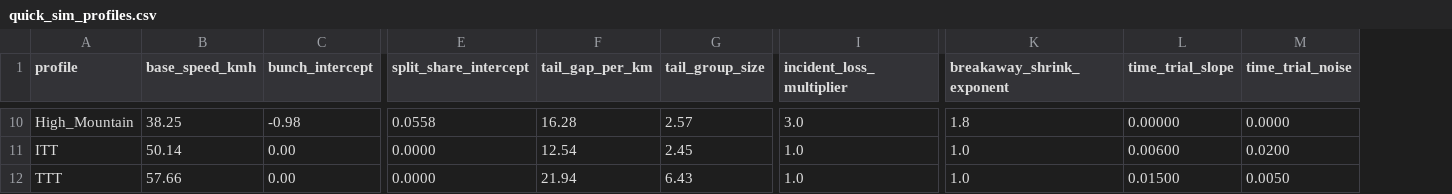
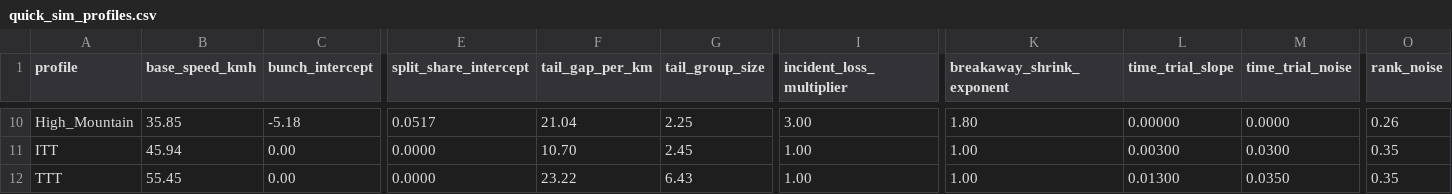
Before and after one commit to michaelkrinningersg-coder/velo, a CSV file: data/csv/quick_sim_profiles.csv, drawn as a sheet; only a part is shown, gaps mark what is left out; the diff covers the shown part only; the diff names each change by its address in the sheet, - before the commit and + after, or states it on an @@ line.

```diff
--- a/data/csv/quick_sim_profiles.csv
+++ b/data/csv/quick_sim_profiles.csv
+column O (rank_noise), rows 10-12: 0.26 | 0.35 | 0.35
-B10 (base_speed_kmh): 38.25
+B10 (base_speed_kmh): 35.85
-C10 (bunch_intercept): -0.98
+C10 (bunch_intercept): -5.18
-E10 (split_share_intercept): 0.0558
+E10 (split_share_intercept): 0.0517
-F10 (tail_gap_per_km): 16.28
+F10 (tail_gap_per_km): 21.04
-G10 (tail_group_size): 2.57
+G10 (tail_group_size): 2.25
-I10 (incident_loss_multiplier): 3.0
+I10 (incident_loss_multiplier): 3.00
-K10 (breakaway_shrink_exponent): 1.8
+K10 (breakaway_shrink_exponent): 1.80
-B11 (base_speed_kmh): 50.14
+B11 (base_speed_kmh): 45.94
-F11 (tail_gap_per_km): 12.54
+F11 (tail_gap_per_km): 10.70
-I11:I12 (incident_loss_multiplier): 1.0
+I11:I12 (incident_loss_multiplier): 1.00
-K11:K12 (breakaway_shrink_exponent): 1.0
+K11:K12 (breakaway_shrink_exponent): 1.00
-L11 (time_trial_slope): 0.00600
+L11 (time_trial_slope): 0.00300
-M11 (time_trial_noise): 0.0200
+M11 (time_trial_noise): 0.0300
-B12 (base_speed_kmh): 57.66
+B12 (base_speed_kmh): 55.45
-F12 (tail_gap_per_km): 21.94
+F12 (tail_gap_per_km): 23.22
-L12 (time_trial_slope): 0.01500
+L12 (time_trial_slope): 0.01300
-M12 (time_trial_noise): 0.0050
+M12 (time_trial_noise): 0.0350
```
Also changed, not shown: 63 edited cells elsewhere in this file, 21 other files.
